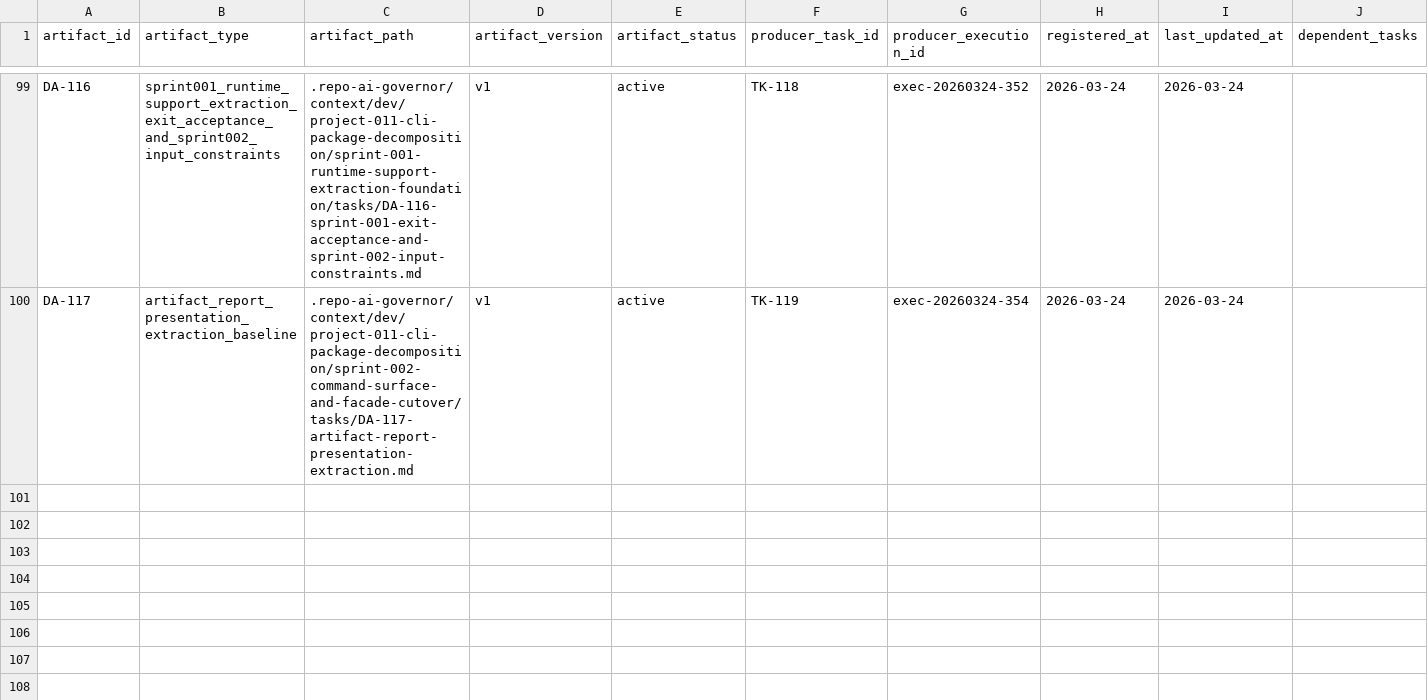
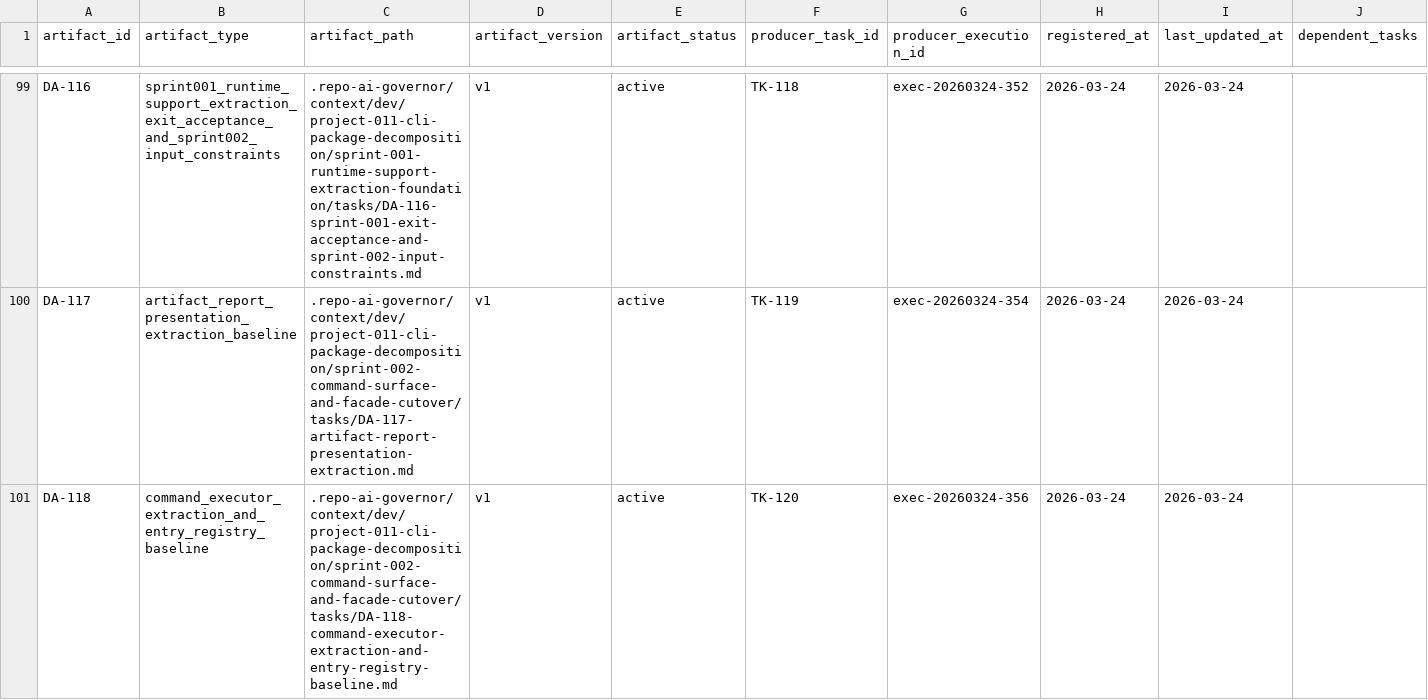
Before and after one commit to JimmyDaddy/repo-ai-governor, a CSV file: .repo-ai-governor/context/artifact-registry/artifacts.csv, drawn as a sheet; only a part is shown, gaps mark what is left out; the diff names each change by its address in the sheet, - before the commit and + after, or states it on an @@ line.

```diff
--- a/.repo-ai-governor/context/artifact-registry/artifacts.csv
+++ b/.repo-ai-governor/context/artifact-registry/artifacts.csv
+row 101: DA-118 | command_executor_extraction_and_entry_registry_baseline | .repo-ai-governor/context/dev/project-011-cli-package-decomposition/sprint-002-command-surface-and-facade-cutover/tasks/DA-118-command-executor-extraction-and-entry-registry-baseline.md | v1 | active | TK-120 | exec-20260324-356 | 2026-03-24 | 2026-03-24
```
Also changed, not shown: .repo-ai-governor/context/dev/project-011-cli-package-decomposition/sprint-002-command-surface-and-facade-cutover/tasks/tasks.csv, 22 other files.
